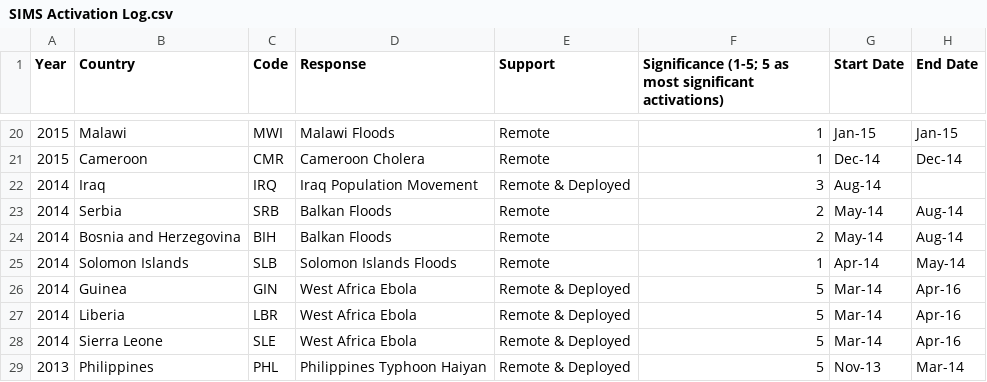
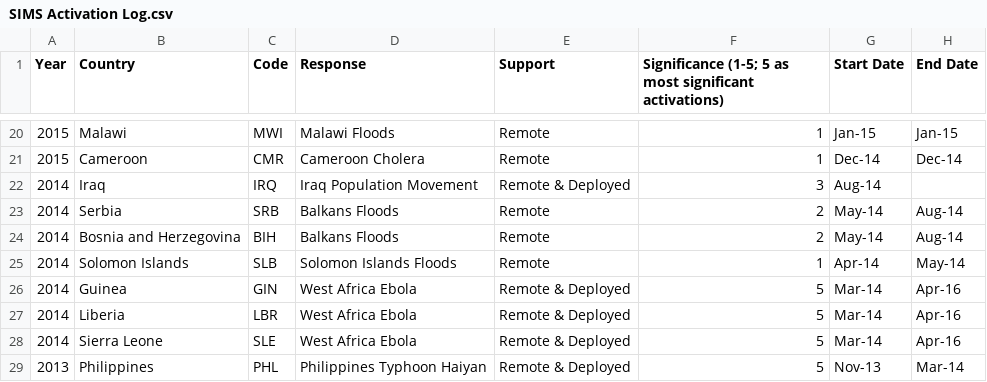
Before and after one commit to SonjaAM/sims-activation, a CSV file: SIMS Activation Log.csv, drawn as a sheet; only a part is shown, gaps mark what is left out.

Commit message:
add bosnia and change to balkans floods

```diff
--- a/SIMS Activation Log.csv
+++ b/SIMS Activation Log.csv
@@ -22,4 +22,4 @@ Year,Country,Code,Response,Support,Significance (1-5; 5 as most significant acti
 2014,Iraq,IRQ,Iraq Population Movement,Remote & Deployed,3,Aug-14,
-2014,Serbia,SRB,Balkan Floods,Remote,2,May-14,Aug-14
-2014,Bosnia and Herzegovina,BIH,Balkan Floods,Remote,2,May-14,Aug-14
+2014,Serbia,SRB,Balkans Floods,Remote,2,May-14,Aug-14
+2014,Bosnia and Herzegovina,BIH,Balkans Floods,Remote,2,May-14,Aug-14
 2014,Solomon Islands,SLB,Solomon Islands Floods,Remote,1,Apr-14,May-14
```
